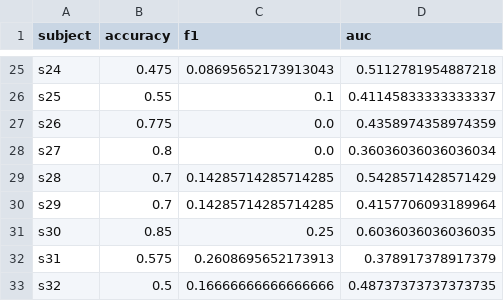
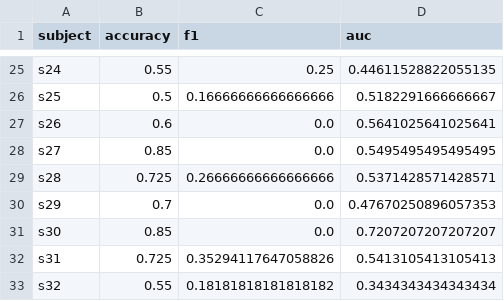
Before and after one commit to VamsiKrishna0606/NeuroSense, a CSV file: results/summary.csv, drawn as a sheet; only a part is shown, gaps mark what is left out; the diff covers the shown part only; the diff names each change by its address in the sheet, - before the commit and + after, or states it on an @@ line.

```diff
--- a/results/summary.csv
+++ b/results/summary.csv
-B25 (accuracy): 0.475
+B25 (accuracy): 0.55
-C25 (f1): 0.08695652173913043
+C25 (f1): 0.25
-D25 (auc): 0.5112781954887218
+D25 (auc): 0.44611528822055135
-B26 (accuracy): 0.55
+B26 (accuracy): 0.5
-C26 (f1): 0.1
+C26 (f1): 0.16666666666666666
-D26 (auc): 0.41145833333333337
+D26 (auc): 0.5182291666666667
-B27 (accuracy): 0.775
+B27 (accuracy): 0.6
-D27 (auc): 0.4358974358974359
+D27 (auc): 0.5641025641025641
-B28 (accuracy): 0.8
+B28 (accuracy): 0.85
-D28 (auc): 0.36036036036036034
+D28 (auc): 0.5495495495495495
-B29 (accuracy): 0.7
+B29 (accuracy): 0.725
-C29 (f1): 0.14285714285714285
+C29 (f1): 0.26666666666666666
-D29 (auc): 0.5428571428571429
+D29 (auc): 0.5371428571428571
-C30 (f1): 0.14285714285714285
+C30 (f1): 0.0
-D30 (auc): 0.4157706093189964
+D30 (auc): 0.47670250896057353
-C31 (f1): 0.25
+C31 (f1): 0.0
-D31 (auc): 0.6036036036036035
+D31 (auc): 0.7207207207207207
-B32 (accuracy): 0.575
+B32 (accuracy): 0.725
-C32 (f1): 0.2608695652173913
+C32 (f1): 0.35294117647058826
-D32 (auc): 0.378917378917379
+D32 (auc): 0.5413105413105413
-B33 (accuracy): 0.5
+B33 (accuracy): 0.55
-C33 (f1): 0.16666666666666666
+C33 (f1): 0.18181818181818182
-D33 (auc): 0.48737373737373735
+D33 (auc): 0.3434343434343434
```
Also changed, not shown: 62 edited cells elsewhere in this file, 6 other files.
